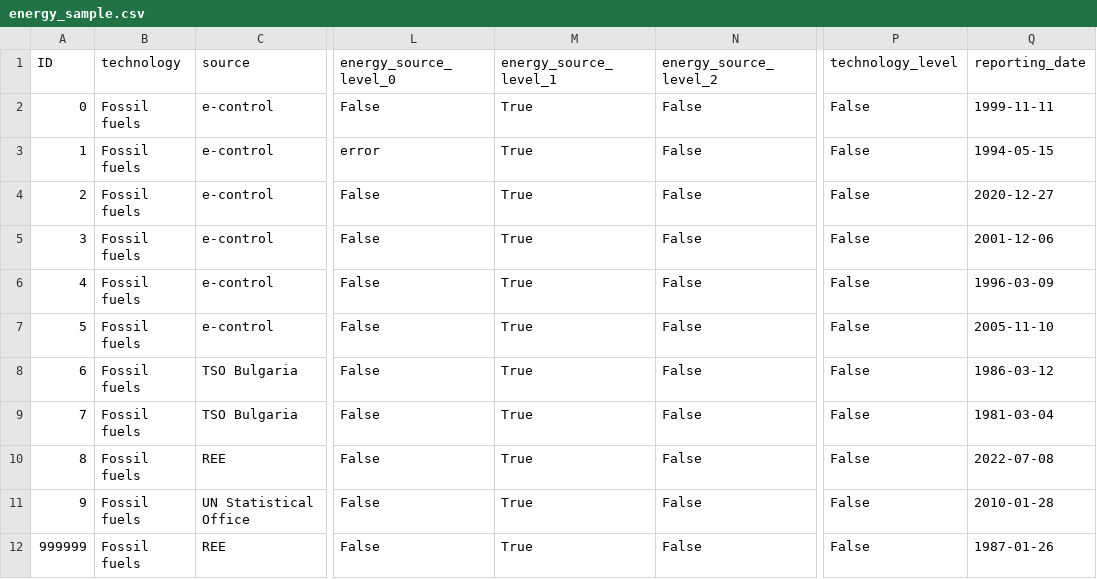
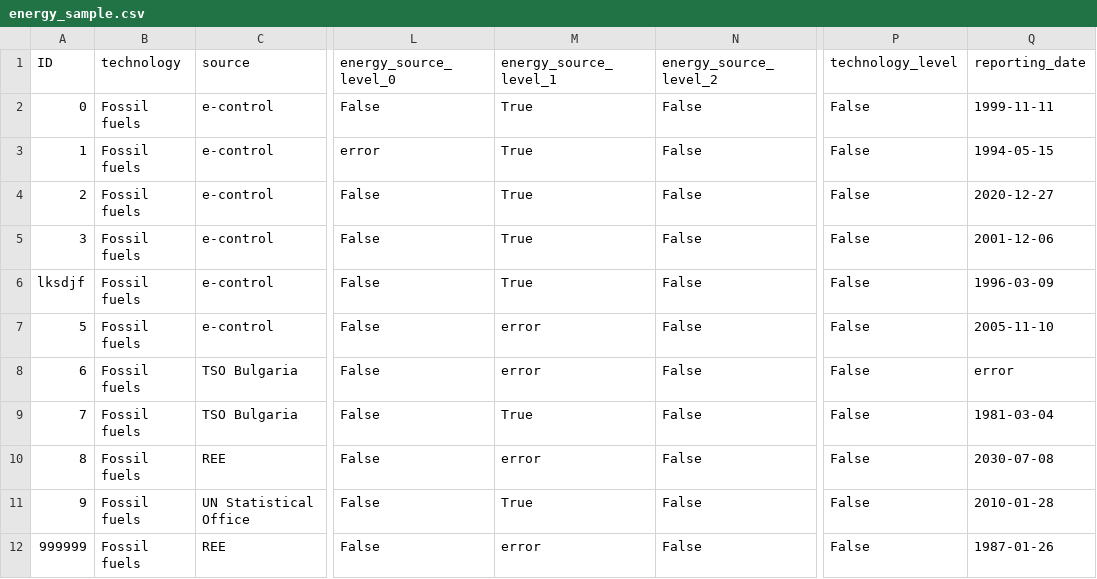
Before and after one commit to KoenvdBerg/scalemcsv, a CSV file: energy_sample.csv, drawn as a sheet; only a part is shown, gaps mark what is left out; the diff names each change by its address in the sheet, - before the commit and + after, or states it on an @@ line.

```diff
--- a/energy_sample.csv
+++ b/energy_sample.csv
-A6 (ID): 4
+A6 (ID): lksdjf
-M7:M8 (energy_source_level_1): True
+M7:M8 (energy_source_level_1): error
-Q8 (reporting_date): 1986-03-12
+Q8 (reporting_date): error
-M10 (energy_source_level_1): True
+M10 (energy_source_level_1): error
-Q10 (reporting_date): 2022-07-08
+Q10 (reporting_date): 2030-07-08
-M12 (energy_source_level_1): True
+M12 (energy_source_level_1): error
```
Also changed, not shown: 3 other files.
